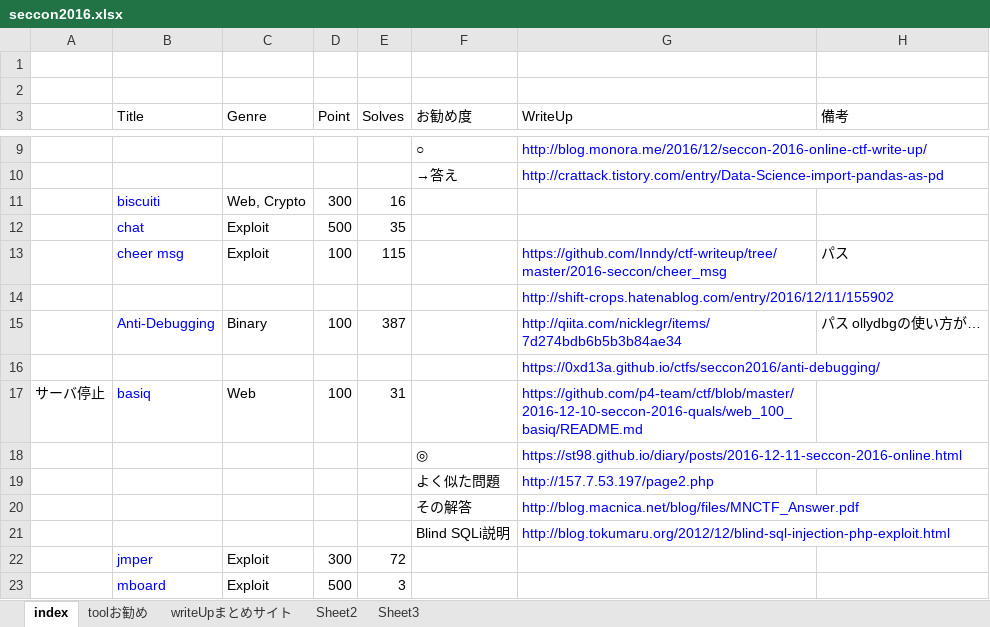
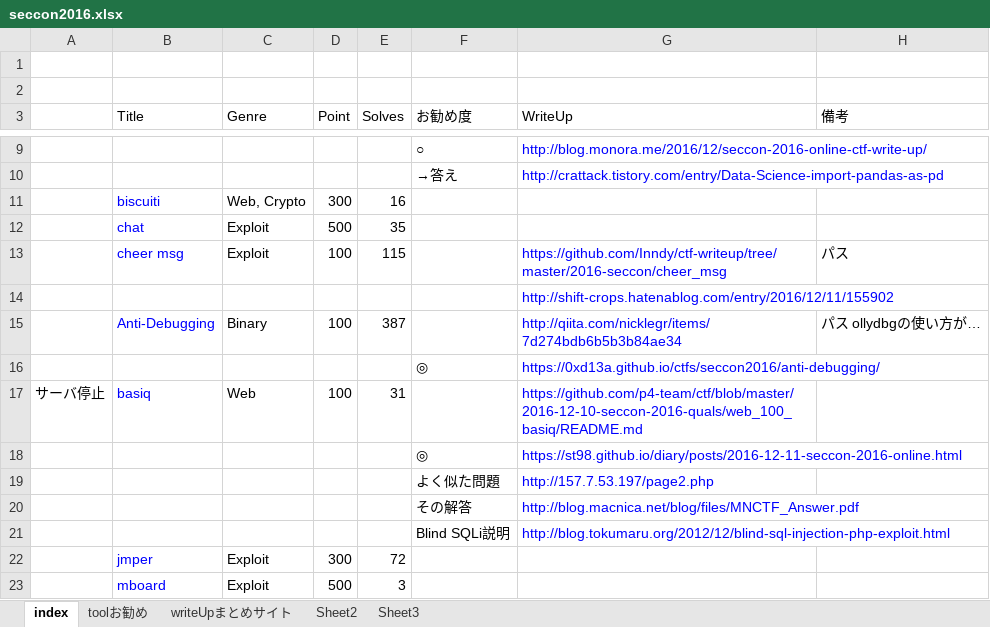
Before and after one commit to sbtCtf/seccon2016, an Excel workbook: writeup/seccon2016.xlsx, sheet index, drawn as a sheet; only a part is shown, gaps mark what is left out; values as stored, in another font and other column widths than the file's, no borders; the diff names each change by its address in the sheet, - before the commit and + after, or states it on an @@ line.

```diff
--- a/writeup/seccon2016.xlsx (sheet index)
+++ b/writeup/seccon2016.xlsx (sheet index)
-F16 (お勧め度): (empty)
+F16 (お勧め度): ◎
```
